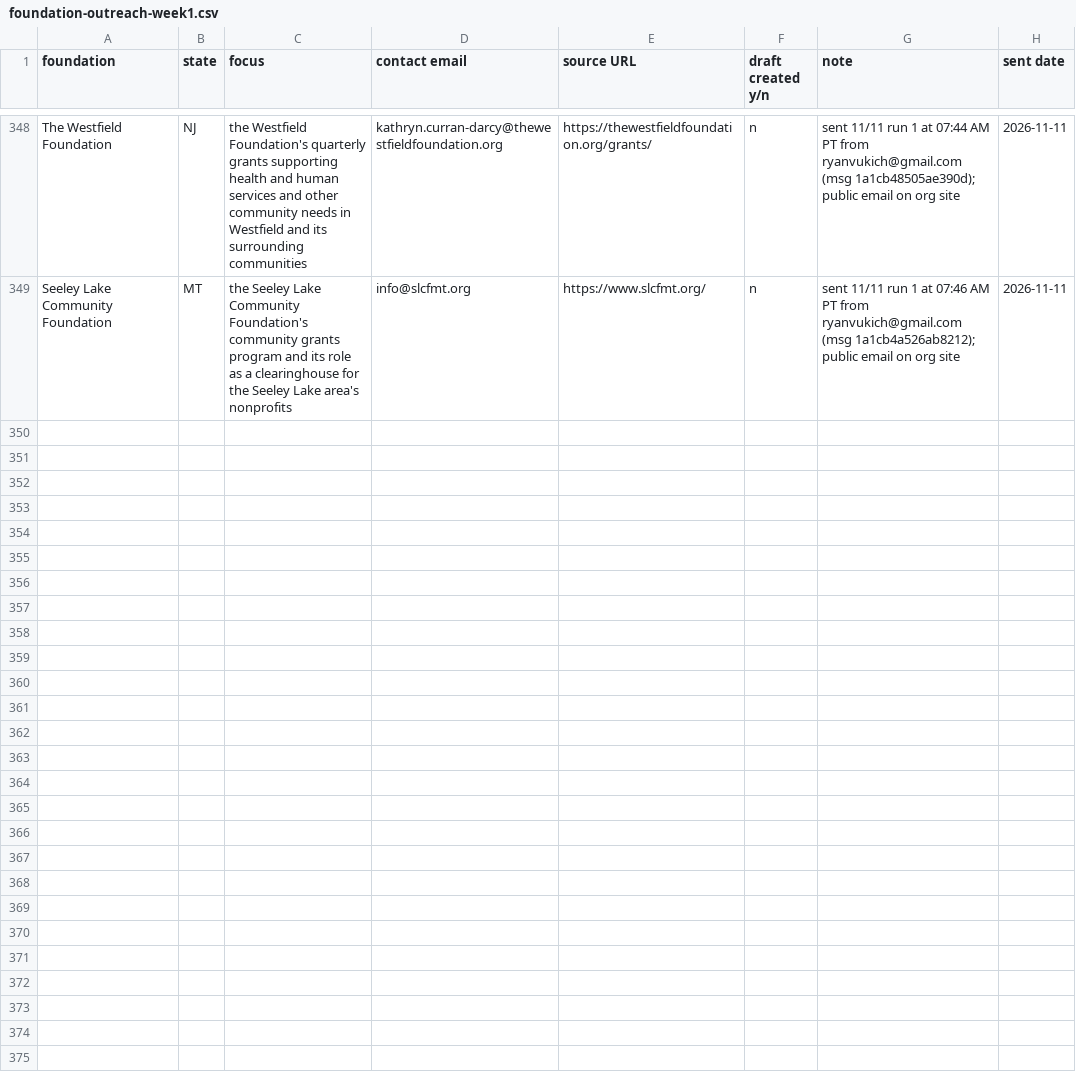
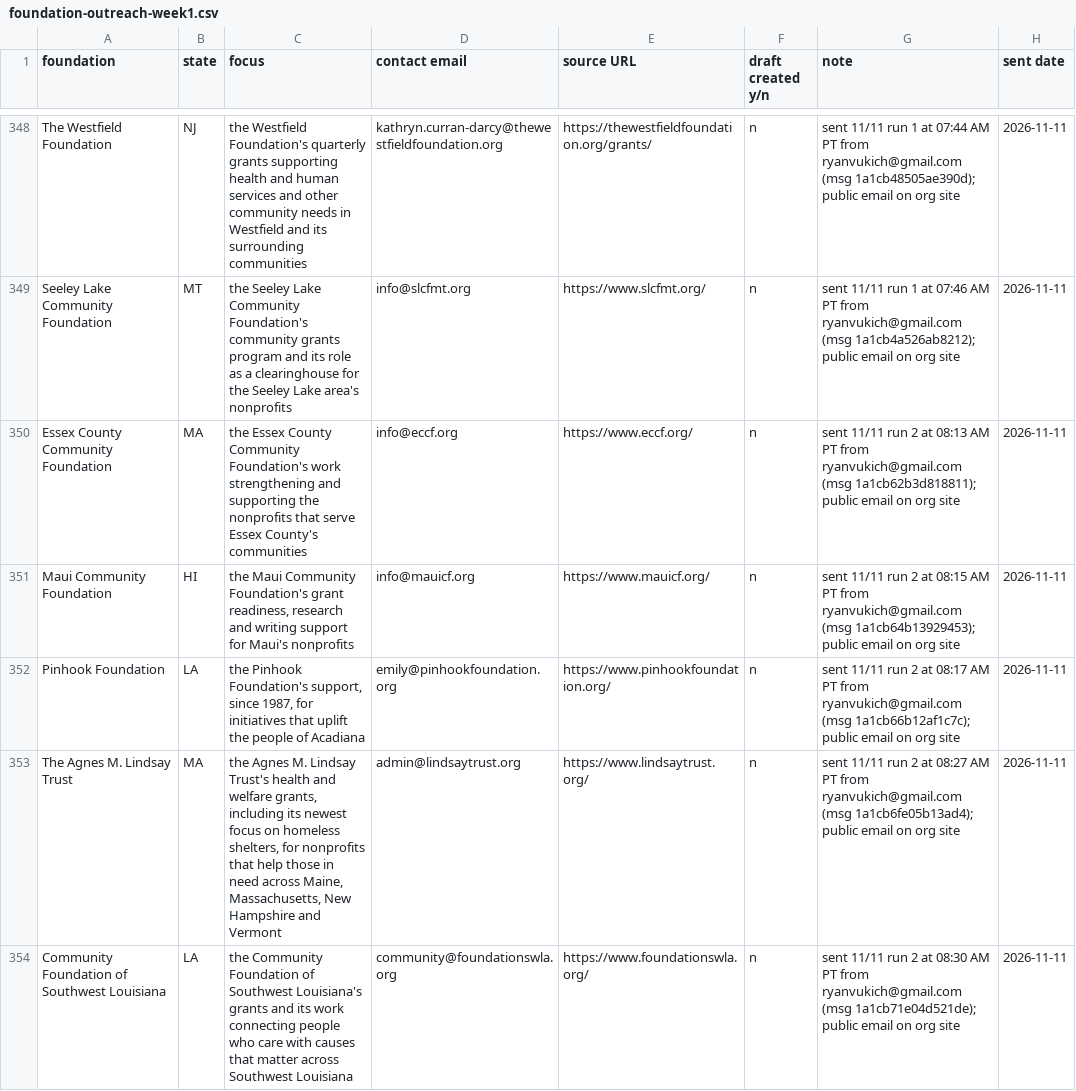
Before and after one commit to ryanultralife/clientplus, a CSV file: campaign/foundation-outreach-week1.csv, drawn as a sheet; only a part is shown, gaps mark what is left out; the diff covers the shown part only.

```diff
--- a/campaign/foundation-outreach-week1.csv
+++ b/campaign/foundation-outreach-week1.csv
@@ -349 +349,6 @@ The Westfield Foundation,NJ,the Westfield Foundation's quarterly grants supporti
 Seeley Lake Community Foundation,MT,the Seeley Lake Community Foundation's community grants program and its role as a clearinghouse for the Seeley Lake area's nonprofits,info@slcfmt.org,https://www.slcfmt.org/,n,sent 11/11 run 1 at 07:46 AM PT from ryanvukich@gmail.com (msg 1a1cb4a526ab8212); public email on org site,2026-11-11
+Essex County Community Foundation,MA,the Essex County Community Foundation's work strengthening and supporting the nonprofits that serve Essex County's communities,info@eccf.org,https://www.eccf.org/,n,sent 11/11 run 2 at 08:13 AM PT from ryanvukich@gmail.com (msg 1a1cb62b3d818811); public email on org site,2026-11-11
+Maui Community Foundation,HI,"the Maui Community Foundation's grant readiness, research and writing support for Maui's nonprofits",info@mauicf.org,https://www.mauicf.org/,n,sent 11/11 run 2 at 08:15 AM PT from ryanvukich@gmail.com (msg 1a1cb64b13929453); public email on org site,2026-11-11
+Pinhook Foundation,LA,"the Pinhook Foundation's support, since 1987, for initiatives that uplift the people of Acadiana",emily@pinhookfoundation.org,https://www.pinhookfoundation.org/,n,sent 11/11 run 2 at 08:17 AM PT from ryanvukich@gmail.com (msg 1a1cb66b12af1c7c); public email on org site,2026-11-11
+The Agnes M. Lindsay Trust,MA,"the Agnes M. Lindsay Trust's health and welfare grants, including its newest focus on homeless shelters, for nonprofits that help those in need across Maine, Massachusetts, New Hampshire and Vermont",admin@lindsaytrust.org,https://www.lindsaytrust.org/,n,sent 11/11 run 2 at 08:27 AM PT from ryanvukich@gmail.com (msg 1a1cb6fe05b13ad4); public email on org site,2026-11-11
+Community Foundation of Southwest Louisiana,LA,the Community Foundation of Southwest Louisiana's grants and its work connecting people who care with causes that matter across Southwest Louisiana,community@foundationswla.org,https://www.foundationswla.org/,n,sent 11/11 run 2 at 08:30 AM PT from ryanvukich@gmail.com (msg 1a1cb71e04d521de); public email on org site,2026-11-11
```
Also changed, not shown: 5 added rows elsewhere in this file, campaign/nonprofit-outreach.csv, 1 other file.
